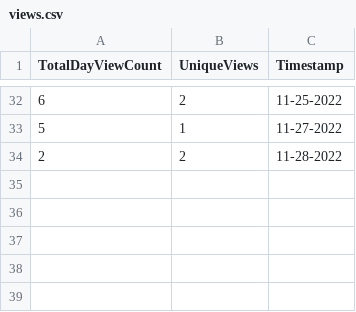
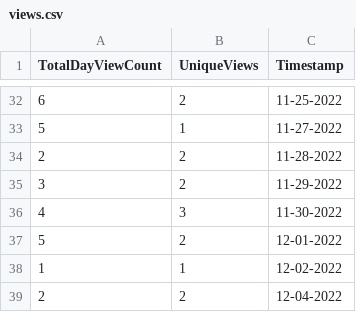
Before and after one commit to digitalocean/k8s-adoption-journey, a CSV file: github-telemetry/views.csv, drawn as a sheet; only a part is shown, gaps mark what is left out; the diff names each change by its address in the sheet, - before the commit and + after, or states it on an @@ line.

Commit message:
Adding weekly telemetry data.

```diff
--- a/github-telemetry/views.csv
+++ b/github-telemetry/views.csv
+row 35: 3 | 2 | 11-29-2022
+row 36: 4 | 3 | 11-30-2022
+row 37: 5 | 2 | 12-01-2022
+row 38: 1 | 1 | 12-02-2022
+row 39: 2 | 2 | 12-04-2022
```
Also changed, not shown: github-telemetry/clones.csv, 2 other files.
